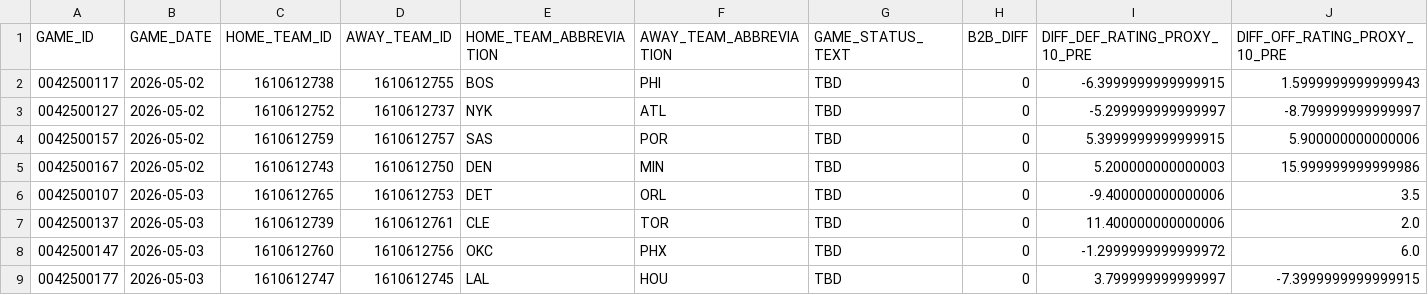
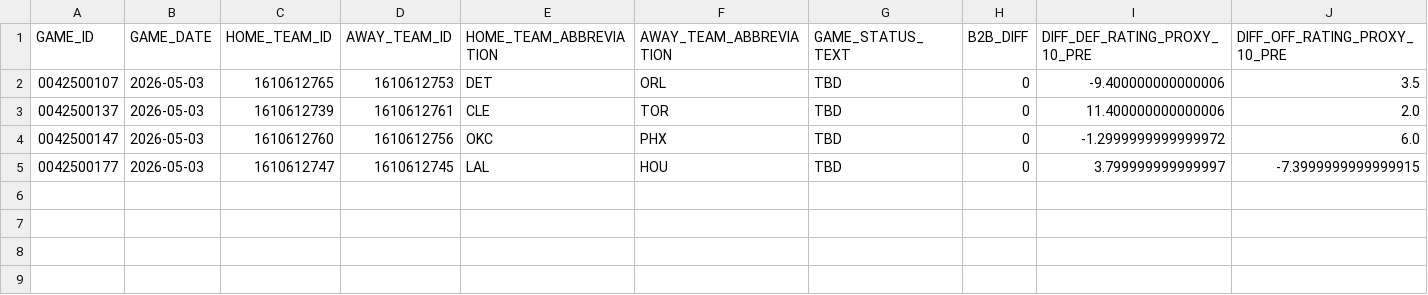
Before and after one commit to tylerhart11-arch/thunder-predictor-app, a CSV file: data/predictions/latest_upcoming_predictions.csv, drawn as a sheet; only a part is shown; rows hold the shown columns only; the diff names each change by its address in the sheet, - before the commit and + after, or states it on an @@ line.

```diff
--- a/data/predictions/latest_upcoming_predictions.csv
+++ b/data/predictions/latest_upcoming_predictions.csv
-row 2: 0042500117 | 2026-05-02 | 1610612738 | 1610612755 | BOS | PHI | TBD | 0 | -6.3999999999999915 | 1.5999999999999943
-row 3: 0042500127 | 2026-05-02 | 1610612752 | 1610612737 | NYK | ATL | TBD | 0 | -5.299999999999997 | -8.799999999999997
-row 4: 0042500157 | 2026-05-02 | 1610612759 | 1610612757 | SAS | POR | TBD | 0 | 5.3999999999999915 | 5.900000000000006
-row 5: 0042500167 | 2026-05-02 | 1610612743 | 1610612750 | DEN | MIN | TBD | 0 | 5.200000000000003 | 15.999999999999986
```
Also changed, not shown: data/predictions/prediction_archive.csv, reports/thunder_predictions_all.csv, 2 other files.
